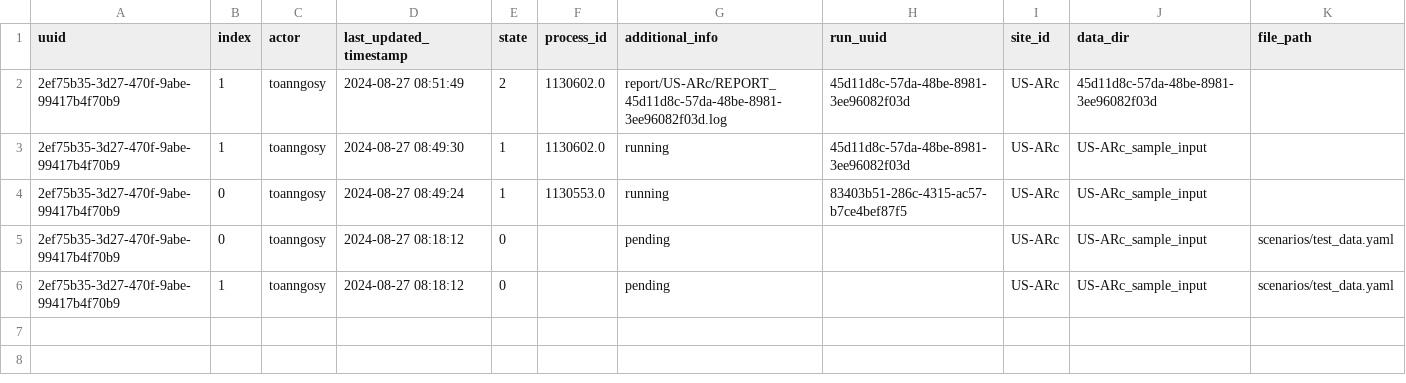
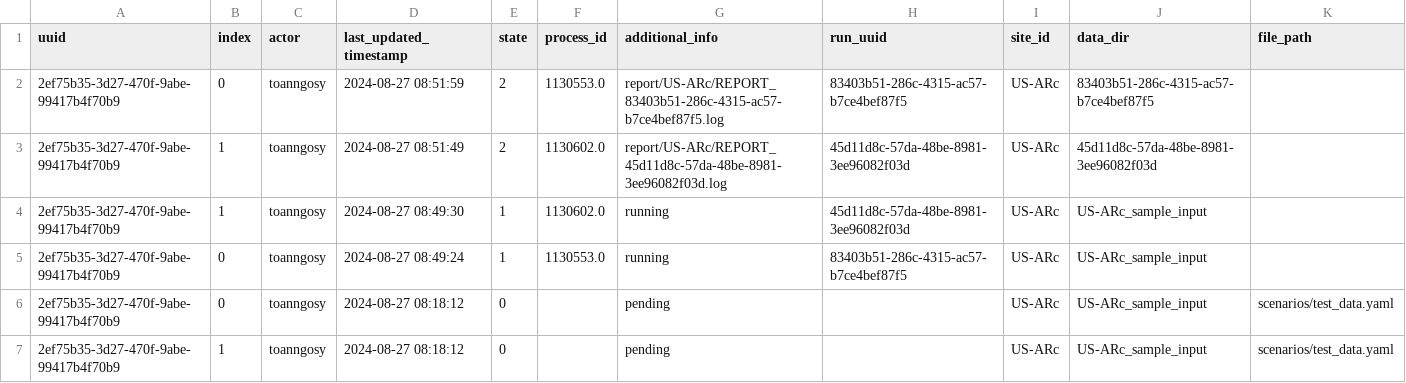
Before and after one commit to toanngosy/test_workflow, a CSV file: report/server/rocky/log.csv, drawn as a sheet; the diff names each change by its address in the sheet, - before the commit and + after, or states it on an @@ line.

Commit message:
switch to report/US-ARc/REPORT_83403b51-286c-4315-ac57-b7ce4bef87f5.log for run uuid 2ef75b35-3d27-470f-9abe-99417b4f70b9-0 at rocky

```diff
--- a/report/server/rocky/log.csv
+++ b/report/server/rocky/log.csv
+row 2: 2ef75b35-3d27-470f-9abe-99417b4f70b9 | 0 | toanngosy | 2024-08-27 08:51:59 | 2 | 1130553.0 | report/US-ARc/REPORT_83403b51-286c-4315-ac57-b7ce4bef87f5.log | 83403b51-286c-4315-ac57-b7ce4bef87f5 | US-ARc | 83403b51-286c-4315-ac57-b7ce4bef87f5
```
